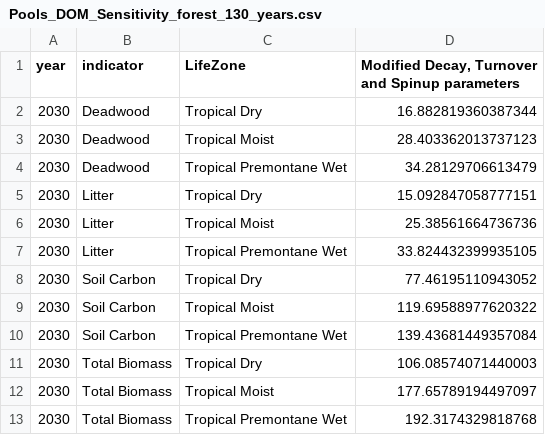
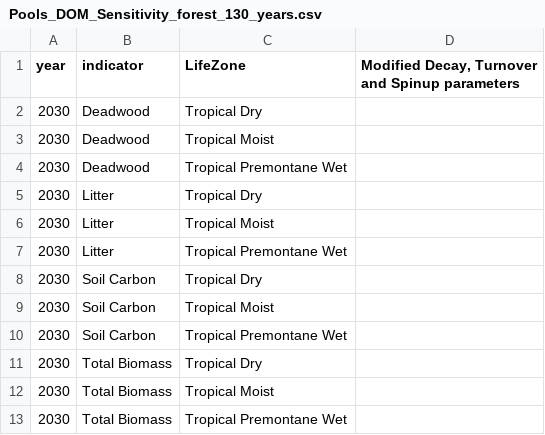
Before and after one commit to moja-global/GCBM.Belize, a CSV file: Postprocessing/Tables/Pools_DOM_Sensitivity_forest_130_years.csv, drawn as a sheet.

```diff
--- a/Postprocessing/Tables/Pools_DOM_Sensitivity_forest_130_years.csv
+++ b/Postprocessing/Tables/Pools_DOM_Sensitivity_forest_130_years.csv
@@ -1,13 +1,13 @@
 year,indicator,LifeZone,"Modified Decay, Turnover and Spinup parameters"
-2030,Deadwood,Tropical Dry,16.882819360387344
-2030,Deadwood,Tropical Moist,28.403362013737123
-2030,Deadwood,Tropical Premontane Wet,34.28129706613479
-2030,Litter,Tropical Dry,15.092847058777151
-2030,Litter,Tropical Moist,25.38561664736736
-2030,Litter,Tropical Premontane Wet,33.824432399935105
-2030,Soil Carbon,Tropical Dry,77.46195110943052
-2030,Soil Carbon,Tropical Moist,119.69588977620322
-2030,Soil Carbon,Tropical Premontane Wet,139.43681449357084
-2030,Total Biomass,Tropical Dry,106.08574071440003
-2030,Total Biomass,Tropical Moist,177.65789194497097
-2030,Total Biomass,Tropical Premontane Wet,192.3174329818768
+2030,Deadwood,Tropical Dry,
+2030,Deadwood,Tropical Moist,
+2030,Deadwood,Tropical Premontane Wet,
+2030,Litter,Tropical Dry,
+2030,Litter,Tropical Moist,
+2030,Litter,Tropical Premontane Wet,
+2030,Soil Carbon,Tropical Dry,
+2030,Soil Carbon,Tropical Moist,
+2030,Soil Carbon,Tropical Premontane Wet,
+2030,Total Biomass,Tropical Dry,
+2030,Total Biomass,Tropical Moist,
+2030,Total Biomass,Tropical Premontane Wet,
```
Also changed, not shown: Postprocessing/Tables/Pools_DOM_Sensitivity_forest_0_years.csv, Postprocessing/Tables/Pools_DOM_Sensitivity_forest_110_years.csv, 22 other files.
